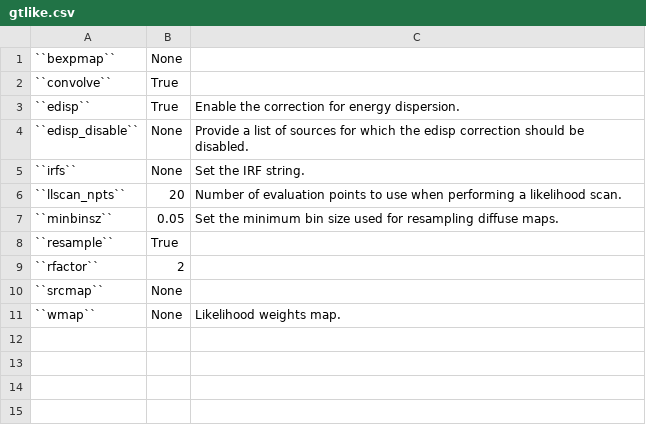
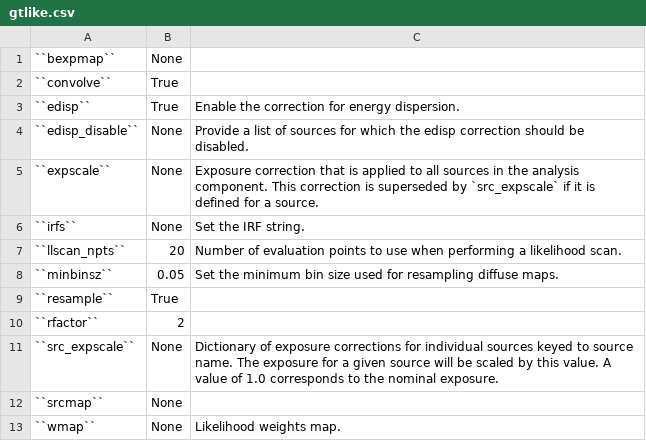
Before and after one commit to fermiPy/fermipy, a CSV file: docs/config/gtlike.csv, drawn as a sheet.

```diff
--- a/docs/config/gtlike.csv
+++ b/docs/config/gtlike.csv
@@ -4,2 +4,3 @@
 ``edisp_disable``	None	Provide a list of sources for which the edisp correction should be disabled.
+``expscale``	None	Exposure correction that is applied to all sources in the analysis component.  This correction is superseded by `src_expscale` if it is defined for a source.
 ``irfs``	None	Set the IRF string.
@@ -9,2 +10,3 @@
 ``rfactor``	2	
+``src_expscale``	None	Dictionary of exposure corrections for individual sources keyed to source name.  The exposure for a given source will be scaled by this value.  A value of 1.0 corresponds to the nominal exposure.
 ``srcmap``	None	
```
Also changed, not shown: docs/config/extension.csv, docs/config/selection.csv, 4 other files.
